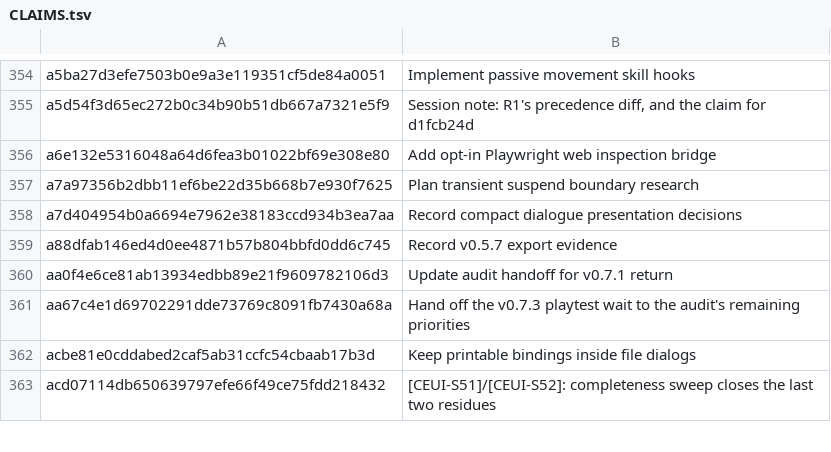
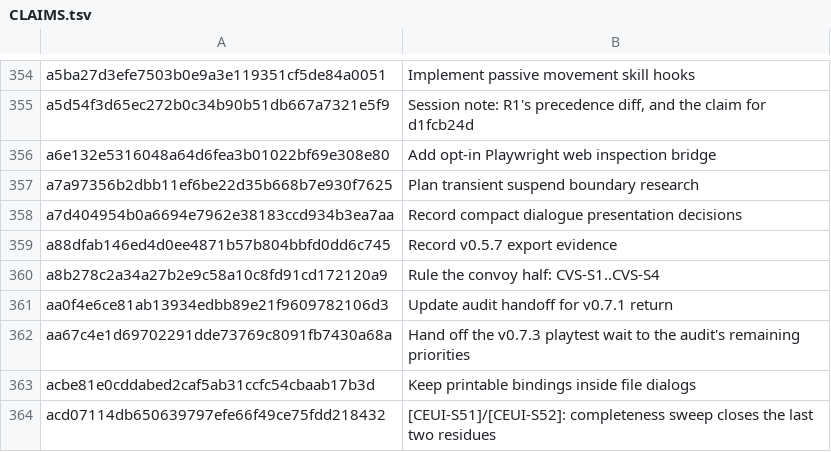
Before and after one commit to jackmanj1337/Project_Prometheus, a TSV file: AGENT/Session Notes/CLAIMS.tsv, drawn as a sheet; only a part is shown, gaps mark what is left out.

Commit message:
Rule stock and cadence: CVS-S5..CVS-S8, and park buyback
Stock becomes a seventh [DSX-S19] cap, with the mandatory projection required
only when stock is finite -- [DSX-S20] obliges one 'whenever an action changes a
cap figure', and buying from unlimited stock changes none. The purchase still
projects against the destination capacity [CVS-S1] made countable.

The restock cadence reference lands on the stock ENTITY with an optional
per-entry override, because [EPUX-16]'s one pool depleting across the on-map
storefront and the Explore-tab shop cannot restock on two schedules. A tick
resets to the authored quantity by default, with increment-to-a-ceiling
author-selectable. Re-roll is excluded on purpose: a randomized offer makes stock
depend on RNG policy, seeded runs and determinism, none of which this packet had
in front of it.

Restock disclosure is author-declared per shop, default off, and the asymmetry IS
the ruling -- counter triggers can be phrased honestly, predicate triggers are
authored for a different audience, so a predicate-keyed shop just reads 'Sold
out'.

Selling is final in v1. But the owner wants the other thing eventually, so it is
parked rather than dropped: B8-SHOP-BUYBACK in Band 8, tracked as
BACKLOG-SHOP-BUYBACK-2026-08-18-2026-08-18. Stores keep what you sell them and
you can buy it back -- additive over every ruling here, as a player-sold section
on the stock entity, with the used-instance price and the restock-tick
interaction named as its two open questions.

Gates: check_docs.py PASS.

AI-Tool: Claude Code
AI-Model: claude-opus-5
AI-Run-ID: 02cdb694-0991-4914-b077-046a4fad9a53
AI-Workspace: godot-prometheus-env

```diff
--- a/AGENT/Session Notes/CLAIMS.tsv
+++ b/AGENT/Session Notes/CLAIMS.tsv
@@ -359,2 +359,3 @@ a7d404954b0a6694e7962e38183ccd934b3ea7aa	Record compact dialogue presentation de
 a88dfab146ed4d0ee4871b57b804bbfd0dd6c745	Record v0.5.7 export evidence
+a8b278c2a34a27b2e9c58a10c8fd91cd172120a9	Rule the convoy half: CVS-S1..CVS-S4
 aa0f4e6ce81ab13934edbb89e21f9609782106d3	Update audit handoff for v0.7.1 return
```
Also changed, not shown: 2 other files.
